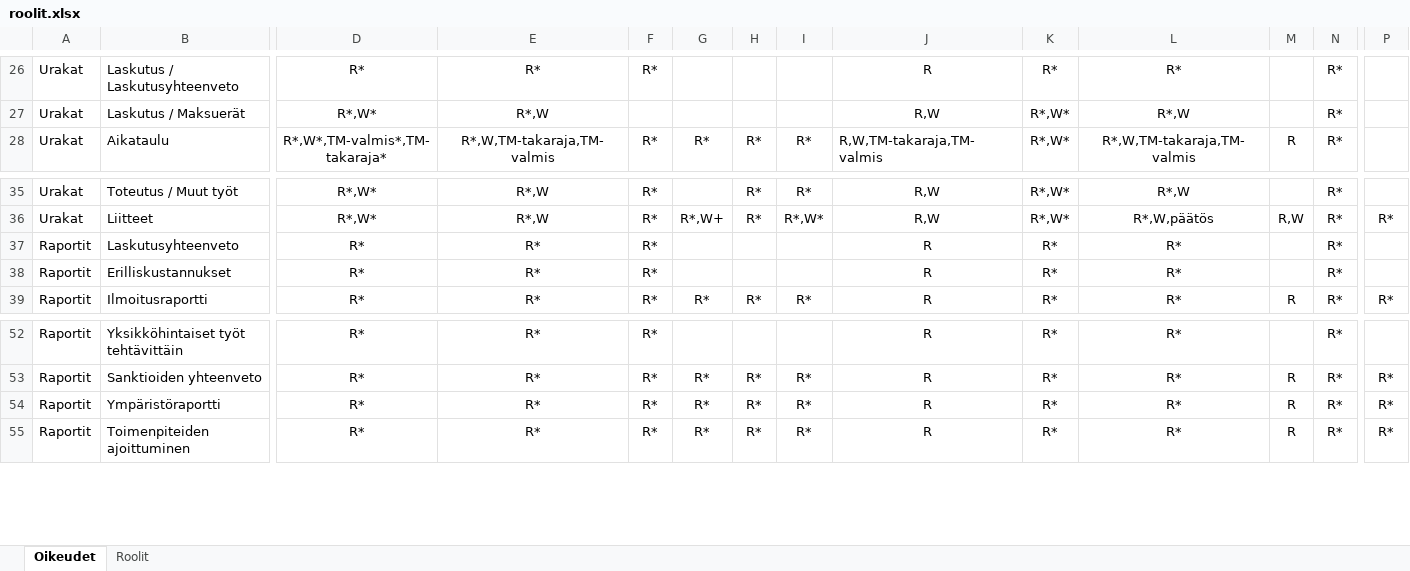
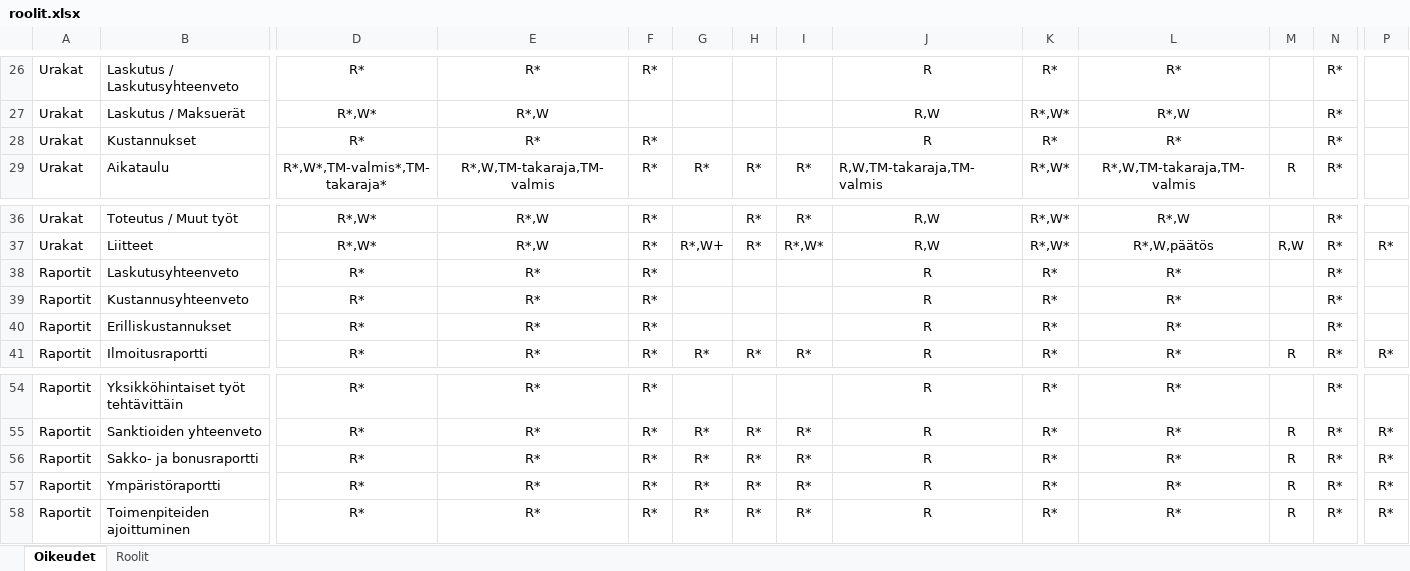
Before and after one commit to finnishtransportagency/harja, an Excel workbook: resources/roolit.xlsx, sheet Oikeudet, drawn as a sheet; only a part is shown, gaps mark what is left out; values as stored, in another font and other column widths than the file's, no borders; rows hold the shown columns only; the diff names each change by its address in the sheet, - before the commit and + after, or states it on an @@ line.

Commit message:
Lisää Kustannusyhteenvedon oikeudet
Lisää oikeus-Exceliin Kustannusyhteenveto ja ylläpidon sakkoraportti.

```diff
--- a/resources/roolit.xlsx (sheet Oikeudet)
+++ b/resources/roolit.xlsx (sheet Oikeudet)
+row 28: Urakat | Kustannukset | R* | R* | R* |  |  |  | R | R* | R* |  | R*
+row 39: Raportit | Kustannusyhteenveto | R* | R* | R* |  |  |  | R | R* | R* |  | R*
+row 56: Raportit | Sakko- ja bonusraportti | R* | R* | R* | R* | R* | R* | R | R* | R* | R | R* | R*
```
